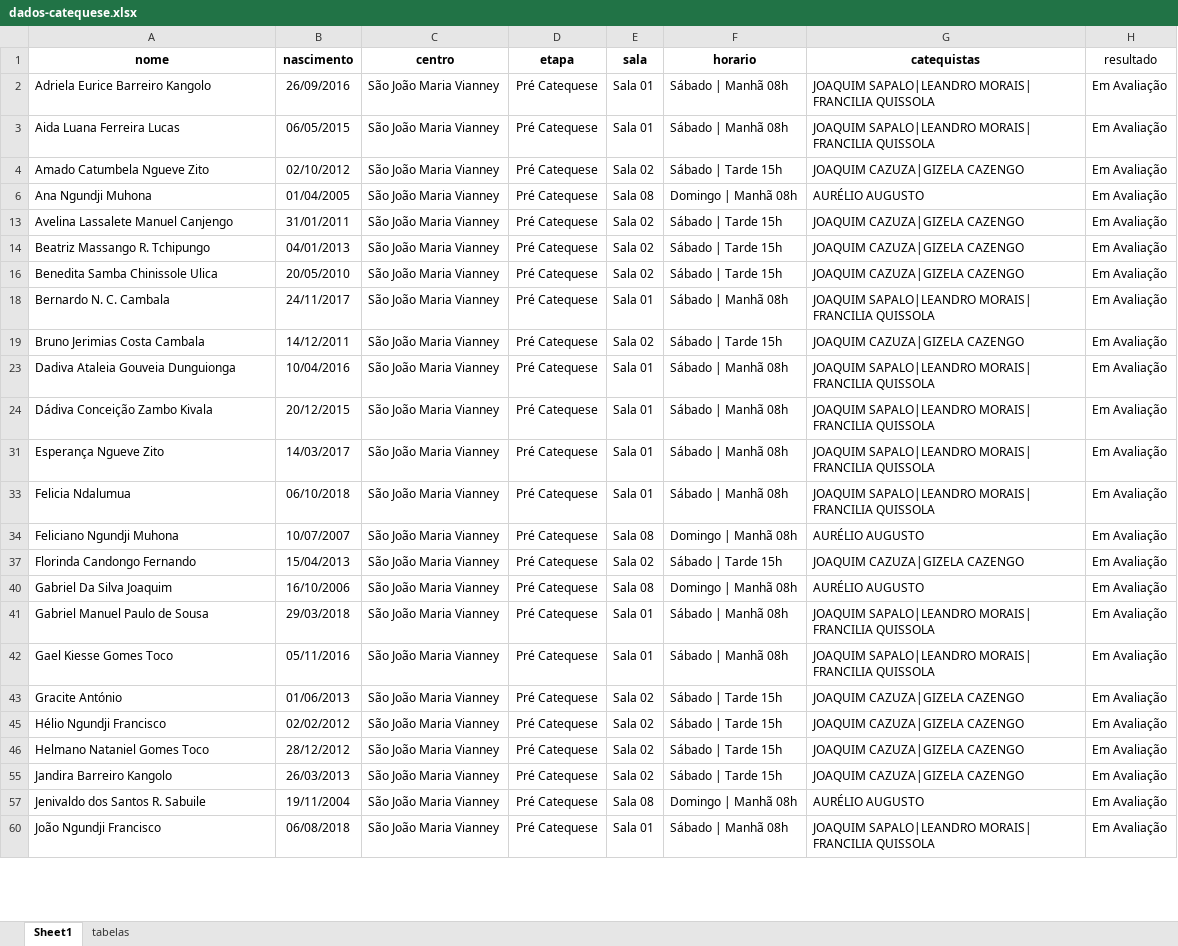
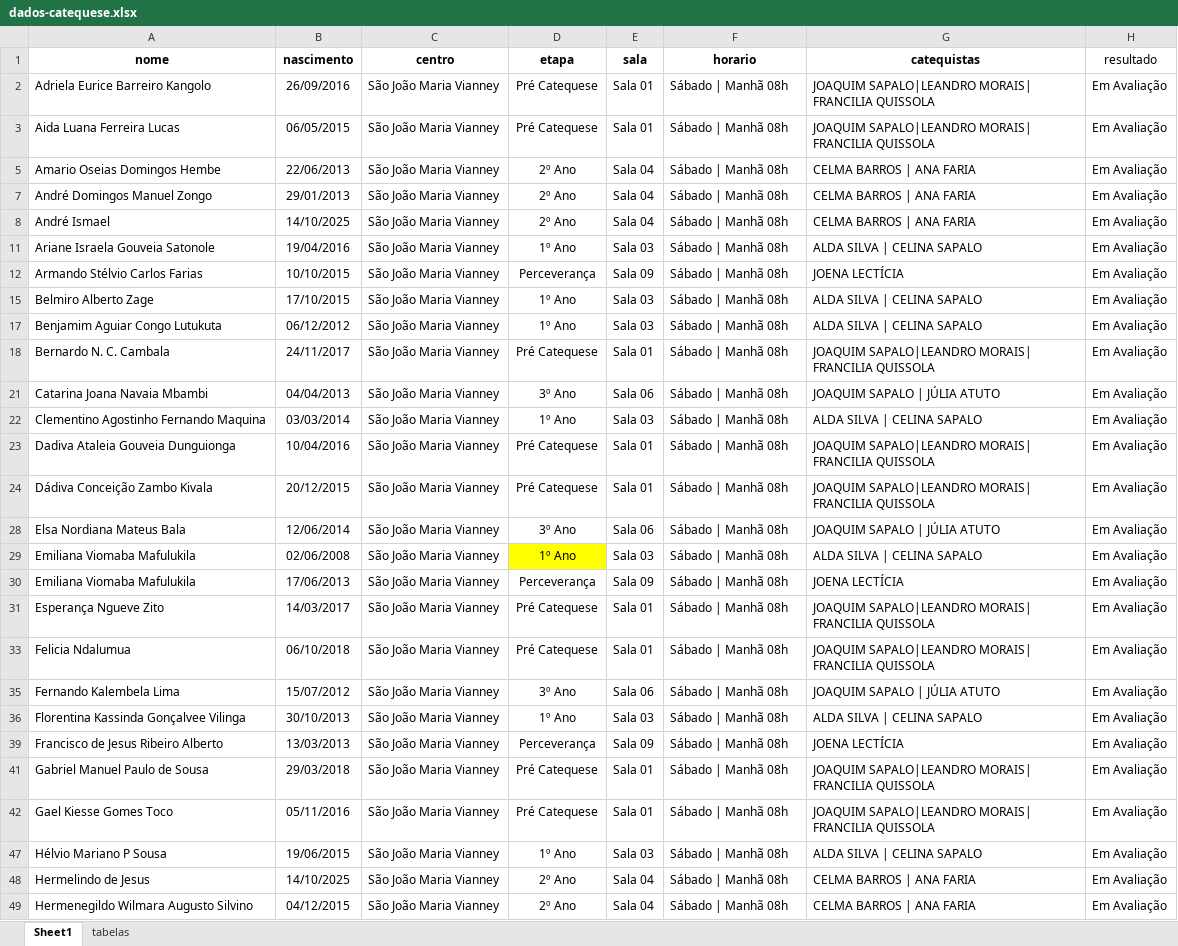
Before and after one commit to santamariagorettiluanda/catequese2025-2026, an Excel workbook: dados-catequese.xlsx, sheet Sheet1, drawn as a sheet; only a part is shown; the shorter side is filled out with more unchanged rows; values as stored, in another font and other column widths than the file's, no borders; removed rows and columns are numbered as before the commit, all else as after; the diff covers the shown part only; the diff names each change by its address in the sheet, - before the commit and + after, or states it on an @@ line.

Commit message:
Add files via upload

```diff
--- a/dados-catequese.xlsx (sheet Sheet1)
+++ b/dados-catequese.xlsx (sheet Sheet1)
@@ row 4 hidden: Amado Catumbela Ngueve Zito | 02/10/2012 | São João Maria Vianney | Pré Catequese | Sala 02 | Sábado | Tarde 15h | JOAQUIM CAZUZA|GIZELA CAZENGO | Em Avaliação @@
@@ row 6 hidden: Ana Ngundji Muhona | 01/04/2005 | São João Maria Vianney | Pré Catequese | Sala 08 | Domingo | Manhã 08h | AURÉLIO AUGUSTO | Em Avaliação @@
@@ row 13 hidden: Avelina Lassalete Manuel Canjengo | 31/01/2011 | São João Maria Vianney | Pré Catequese | Sala 02 | Sábado | Tarde 15h | JOAQUIM CAZUZA|GIZELA CAZENGO | Em Avaliação @@
@@ row 14 hidden: Beatriz Massango R. Tchipungo | 04/01/2013 | São João Maria Vianney | Pré Catequese | Sala 02 | Sábado | Tarde 15h | JOAQUIM CAZUZA|GIZELA CAZENGO | Em Avaliação @@
@@ row 16 hidden: Benedita Samba Chinissole Ulica | 20/05/2010 | São João Maria Vianney | Pré Catequese | Sala 02 | Sábado | Tarde 15h | JOAQUIM CAZUZA|GIZELA CAZENGO | Em Avaliação @@
@@ row 5 unhidden: Amario Oseias Domingos Hembe | 22/06/2013 | São João Maria Vianney | 2º Ano | Sala 04 | Sábado | Manhã 08h | CELMA BARROS | ANA FARIA | Em Avaliação @@
@@ row 7 unhidden: André Domingos Manuel Zongo | 29/01/2013 | São João Maria Vianney | 2º Ano | Sala 04 | Sábado | Manhã 08h | CELMA BARROS | ANA FARIA | Em Avaliação @@
@@ row 8 unhidden: André Ismael | 14/10/2025 | São João Maria Vianney | 2º Ano | Sala 04 | Sábado | Manhã 08h | CELMA BARROS | ANA FARIA | Em Avaliação @@
+row 11: Ariane Israela Gouveia Satonole | 19/04/2016 | São João Maria Vianney | 1º Ano | Sala 03 | Sábado | Manhã 08h | ALDA SILVA | CELINA SAPALO | Em Avaliação
@@ row 12 unhidden: Armando Stélvio Carlos Farias | 10/10/2015 | São João Maria Vianney | Perceverança | Sala 09 | Sábado | Manhã 08h | JOENA LECTÍCIA | Em Avaliação @@
+row 15: Belmiro Alberto Zage | 17/10/2015 | São João Maria Vianney | 1º Ano | Sala 03 | Sábado | Manhã 08h | ALDA SILVA | CELINA SAPALO | Em Avaliação
+row 17: Benjamim Aguiar Congo Lutukuta | 06/12/2012 | São João Maria Vianney | 1º Ano | Sala 03 | Sábado | Manhã 08h | ALDA SILVA | CELINA SAPALO | Em Avaliação
@@ row 19 hidden: Bruno Jerimias Costa Cambala | 14/12/2011 | São João Maria Vianney | Pré Catequese | Sala 02 | Sábado | Tarde 15h | JOAQUIM CAZUZA|GIZELA CAZENGO | Em Avaliação @@
+row 21: Catarina Joana Navaia Mbambi | 04/04/2013 | São João Maria Vianney | 3º Ano | Sala 06 | Sábado | Manhã 08h | JOAQUIM SAPALO | JÚLIA ATUTO | Em Avaliação
+row 22: Clementino Agostinho Fernando Maquina | 03/03/2014 | São João Maria Vianney | 1º Ano | Sala 03 | Sábado | Manhã 08h | ALDA SILVA | CELINA SAPALO | Em Avaliação
+row 28: Elsa Nordiana Mateus Bala | 12/06/2014 | São João Maria Vianney | 3º Ano | Sala 06 | Sábado | Manhã 08h | JOAQUIM SAPALO | JÚLIA ATUTO | Em Avaliação
+row 29: Emiliana Viomaba Mafulukila | 02/06/2008 | São João Maria Vianney | 1º Ano | Sala 03 | Sábado | Manhã 08h | ALDA SILVA | CELINA SAPALO | Em Avaliação
@@ row 30 unhidden: Emiliana Viomaba Mafulukila | 17/06/2013 | São João Maria Vianney | Perceverança | Sala 09 | Sábado | Manhã 08h | JOENA LECTÍCIA | Em Avaliação @@
@@ row 34 hidden: Feliciano Ngundji Muhona | 10/07/2007 | São João Maria Vianney | Pré Catequese | Sala 08 | Domingo | Manhã 08h | AURÉLIO AUGUSTO | Em Avaliação @@
@@ row 37 hidden: Florinda Candongo Fernando | 15/04/2013 | São João Maria Vianney | Pré Catequese | Sala 02 | Sábado | Tarde 15h | JOAQUIM CAZUZA|GIZELA CAZENGO | Em Avaliação @@
@@ row 40 hidden: Gabriel Da Silva Joaquim | 16/10/2006 | São João Maria Vianney | Pré Catequese | Sala 08 | Domingo | Manhã 08h | AURÉLIO AUGUSTO | Em Avaliação @@
+row 35: Fernando Kalembela Lima | 15/07/2012 | São João Maria Vianney | 3º Ano | Sala 06 | Sábado | Manhã 08h | JOAQUIM SAPALO | JÚLIA ATUTO | Em Avaliação
+row 36: Florentina Kassinda Gonçalvee Vilinga | 30/10/2013 | São João Maria Vianney | 1º Ano | Sala 03 | Sábado | Manhã 08h | ALDA SILVA | CELINA SAPALO | Em Avaliação
@@ row 39 unhidden: Francisco de Jesus Ribeiro Alberto | 13/03/2013 | São João Maria Vianney | Perceverança | Sala 09 | Sábado | Manhã 08h | JOENA LECTÍCIA | Em Avaliação @@
@@ row 43 hidden: Gracite António | 01/06/2013 | São João Maria Vianney | Pré Catequese | Sala 02 | Sábado | Tarde 15h | JOAQUIM CAZUZA|GIZELA CAZENGO | Em Avaliação @@
@@ row 45 hidden: Hélio Ngundji Francisco | 02/02/2012 | São João Maria Vianney | Pré Catequese | Sala 02 | Sábado | Tarde 15h | JOAQUIM CAZUZA|GIZELA CAZENGO | Em Avaliação @@
@@ row 46 hidden: Helmano Nataniel Gomes Toco | 28/12/2012 | São João Maria Vianney | Pré Catequese | Sala 02 | Sábado | Tarde 15h | JOAQUIM CAZUZA|GIZELA CAZENGO | Em Avaliação @@
@@ row 55 hidden: Jandira Barreiro Kangolo | 26/03/2013 | São João Maria Vianney | Pré Catequese | Sala 02 | Sábado | Tarde 15h | JOAQUIM CAZUZA|GIZELA CAZENGO | Em Avaliação @@
@@ row 57 hidden: Jenivaldo dos Santos R. Sabuile | 19/11/2004 | São João Maria Vianney | Pré Catequese | Sala 08 | Domingo | Manhã 08h | AURÉLIO AUGUSTO | Em Avaliação @@
+row 47: Hélvio Mariano P Sousa | 19/06/2015 | São João Maria Vianney | 1º Ano | Sala 03 | Sábado | Manhã 08h | ALDA SILVA | CELINA SAPALO | Em Avaliação
@@ row 48 unhidden: Hermelindo de Jesus | 14/10/2025 | São João Maria Vianney | 2º Ano | Sala 04 | Sábado | Manhã 08h | CELMA BARROS | ANA FARIA | Em Avaliação @@
@@ row 49 unhidden: Hermenegildo Wilmara Augusto Silvino | 04/12/2015 | São João Maria Vianney | 2º Ano | Sala 04 | Sábado | Manhã 08h | CELMA BARROS | ANA FARIA | Em Avaliação @@
```
Also changed, not shown: 23 added rows and 21 hidden or unhidden rows elsewhere in this sheet, hidden cells.
